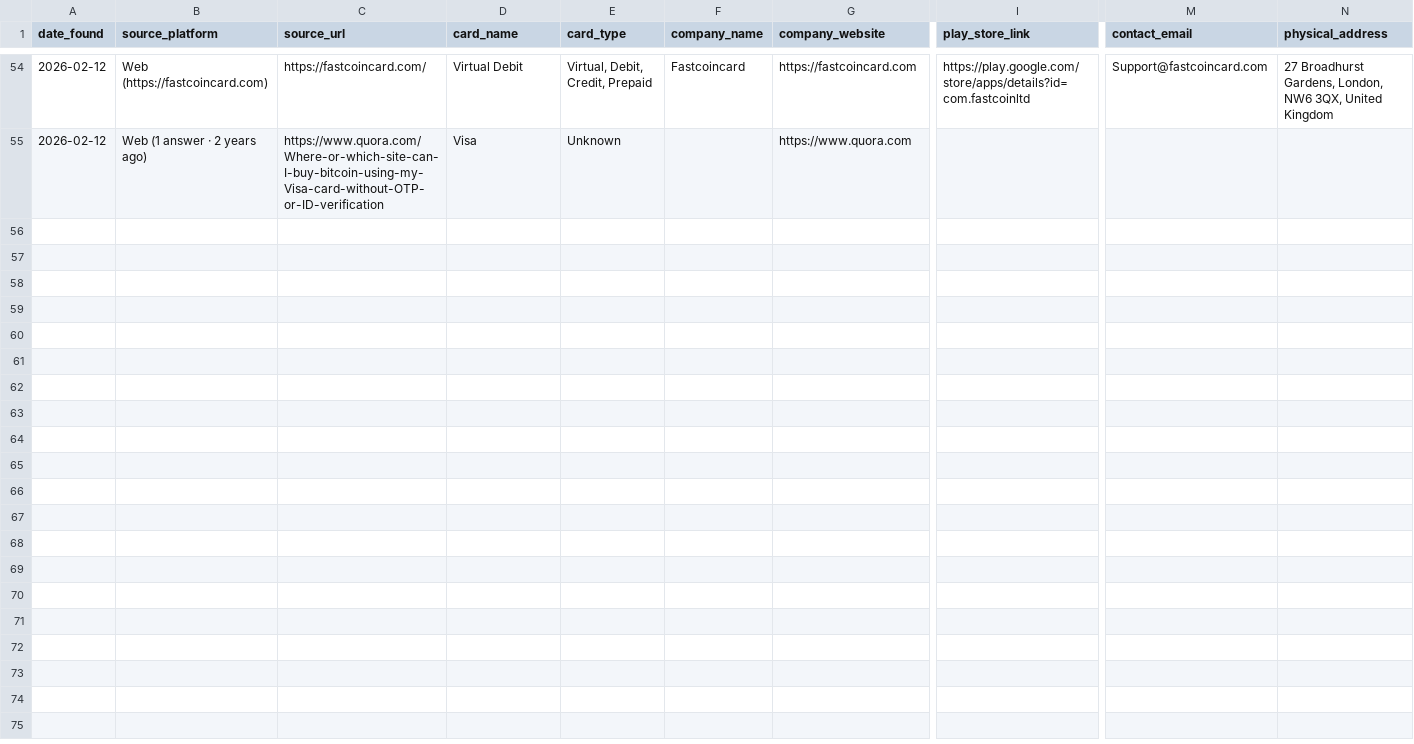
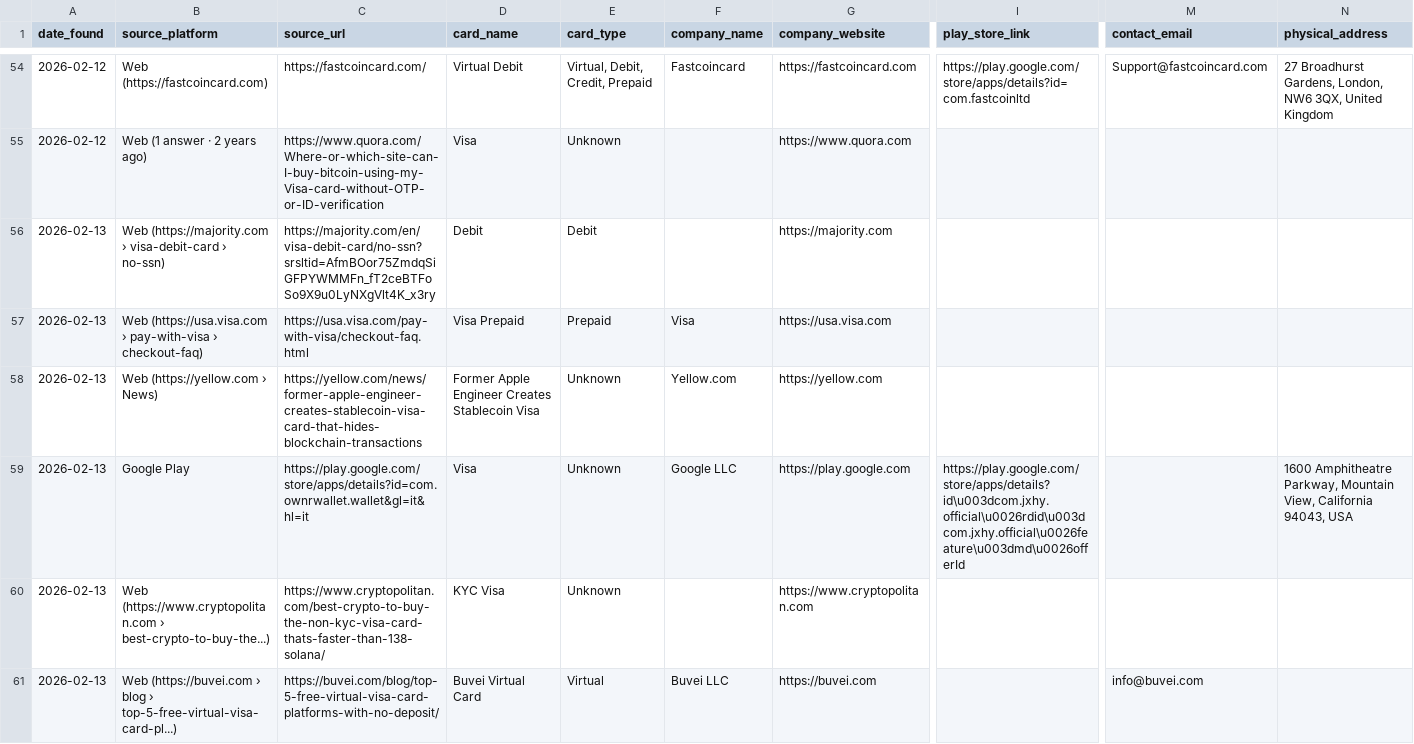
Before and after one commit to gitwexhub/-no-kyc-card-monitor, a CSV file: output/all_results.csv, drawn as a sheet; only a part is shown, gaps mark what is left out; rows hold the shown columns only; the diff names each change by its address in the sheet, - before the commit and + after, or states it on an @@ line.

```diff
--- a/output/all_results.csv
+++ b/output/all_results.csv
+row 56: 2026-02-13 | Web (https://majority.com › visa-debit-card › no-ssn) | https://majority.com/en/visa-debit-card/no-ssn?srsltid=AfmBOor75ZmdqSiGFPYWMMFn_fT2ceBTFoSo9X9u0LyNXgVlt4K_x3ry | Debit | Debit |  | https://majority.com
+row 57: 2026-02-13 | Web (https://usa.visa.com › pay-with-visa › checkout-faq) | https://usa.visa.com/pay-with-visa/checkout-faq.html | Visa Prepaid | Prepaid | Visa | https://usa.visa.com
+row 58: 2026-02-13 | Web (https://yellow.com › News) | https://yellow.com/news/former-apple-engineer-creates-stablecoin-visa-card-that-hides-blockchain-transactions | Former Apple Engineer Creates Stablecoin Visa | Unknown | Yellow.com | https://yellow.com
+row 59: 2026-02-13 | Google Play | https://play.google.com/store/apps/details?id=com.ownrwallet.wallet&gl=it&hl=it | Visa | Unknown | Google LLC | https://play.google.com | https://play.google.com/store/apps/details?id\u003dcom.jxhy.official\u0026rdid\u003dcom.jxhy.official\u0026feature\u003dmd\u0026offerId |  | 1600 Amphitheatre Parkway, Mountain View, California 94043, USA
+row 60: 2026-02-13 | Web (https://www.cryptopolitan.com › best-crypto-to-buy-the...) | https://www.cryptopolitan.com/best-crypto-to-buy-the-non-kyc-visa-card-thats-faster-than-138-solana/ | KYC Visa | Unknown |  | https://www.cryptopolitan.com
+row 61: 2026-02-13 | Web (https://buvei.com › blog › top-5-free-virtual-visa-card-pl...) | https://buvei.com/blog/top-5-free-virtual-visa-card-platforms-with-no-deposit/ | Buvei Virtual Card | Virtual | Buvei LLC | https://buvei.com |  | info@buvei.com
```
Also changed, not shown: 2 other files.
